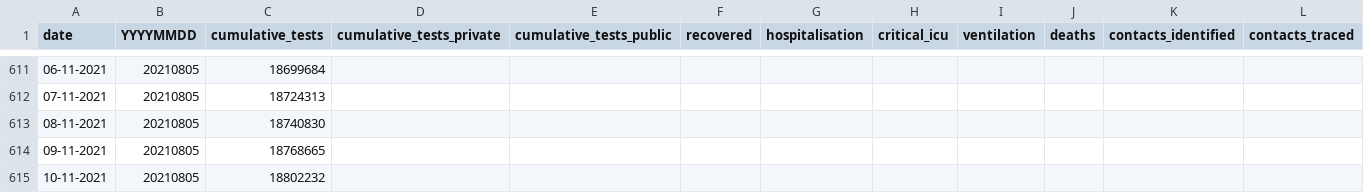
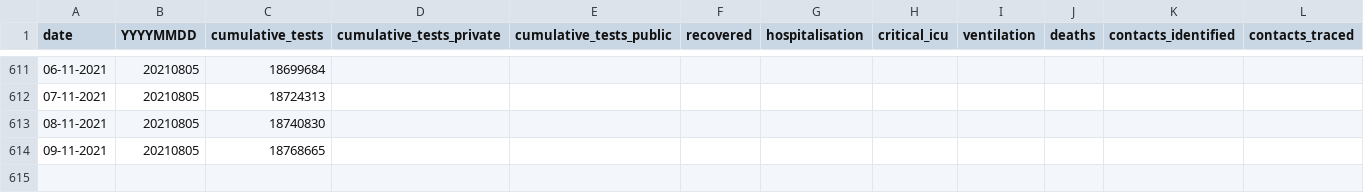
Before and after one commit to hal83dane/covid19za, a CSV file: data/covid19za_timeline_testing.csv, drawn as a sheet; only a part is shown, gaps mark what is left out; rows hold the shown columns only; the diff names each change by its address in the sheet, - before the commit and + after, or states it on an @@ line.

Commit message:
Update covid19za_timeline_testing.csv

```diff
--- a/data/covid19za_timeline_testing.csv
+++ b/data/covid19za_timeline_testing.csv
-row 615: 10-11-2021 | 20210805 | 18802232
```
